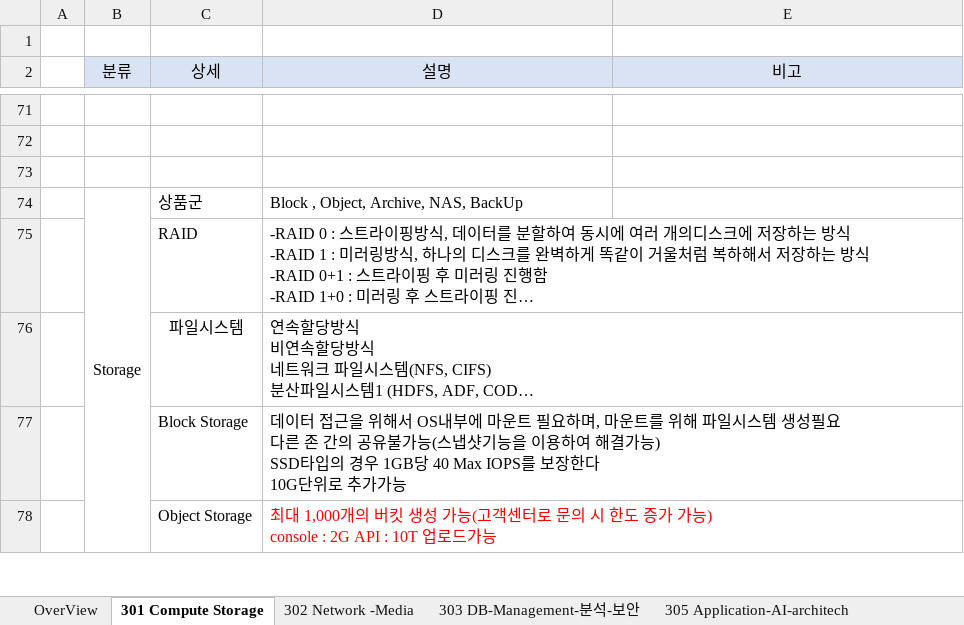
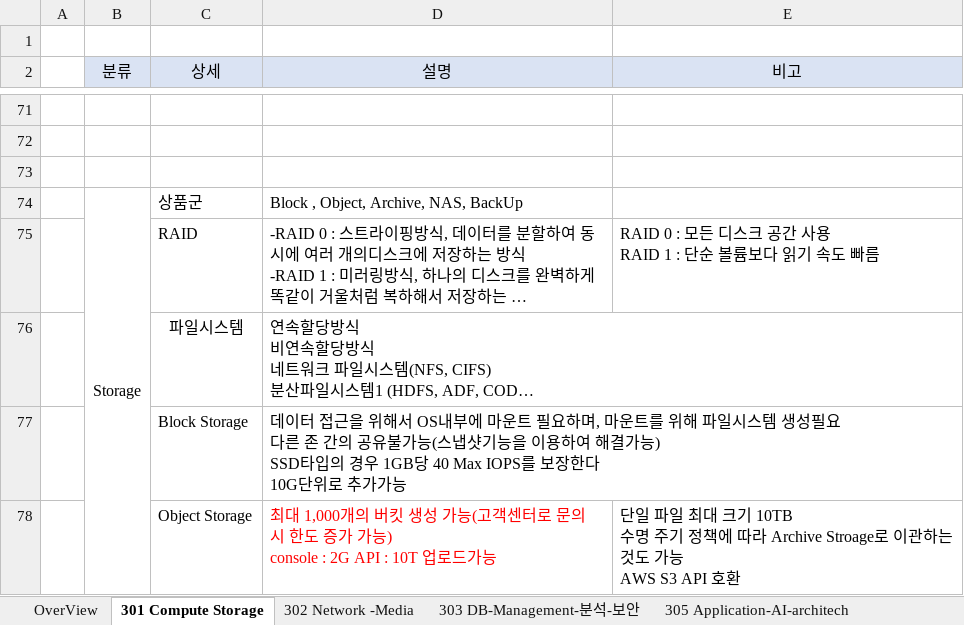
Before and after one commit to only-for-jihye/Repository, an Excel workbook: NCE/네이버클라우드/00.요약본/NCE.xlsx, sheet 301 Compute Storage, drawn as a sheet; only a part is shown, gaps mark what is left out; long unchanged cells end in …; values as stored, in another font and other column widths than the file's, no borders; charts and pictures not drawn; ↵ is a line break in a cell; the diff covers the shown part only; the diff names each change by its address in the sheet, - before the commit and + after, or states it on an @@ line.

```diff
--- a/NCE/네이버클라우드/00.요약본/NCE.xlsx (sheet 301 Compute Storage)
+++ b/NCE/네이버클라우드/00.요약본/NCE.xlsx (sheet 301 Compute Storage)
-E75 (비고): (empty)
+E75 (비고): RAID 0 : 모든 디스크 공간 사용 ↵ RAID 1 : 단순 볼륨보다 읽기 속도 빠름
-E78 (비고): (empty)
+E78 (비고): 단일 파일 최대 크기 10TB ↵ 수명 주기 정책에 따라 Archive Stroage로 이관하는 것도 가능 ↵ AWS S3 API 호환
```
Also changed, not shown: 5 edited cells and cell formats elsewhere in this sheet, charts or pictures, 1 other file.
